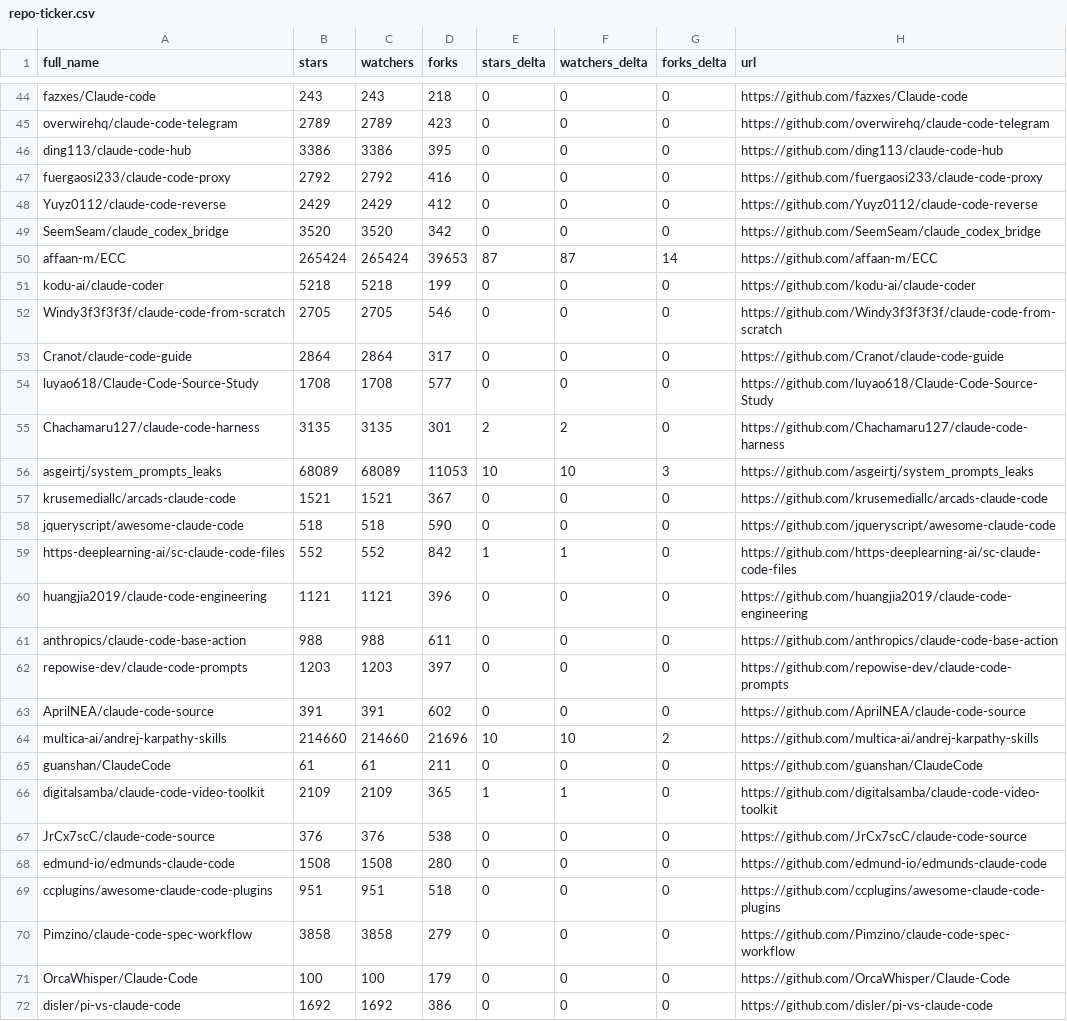
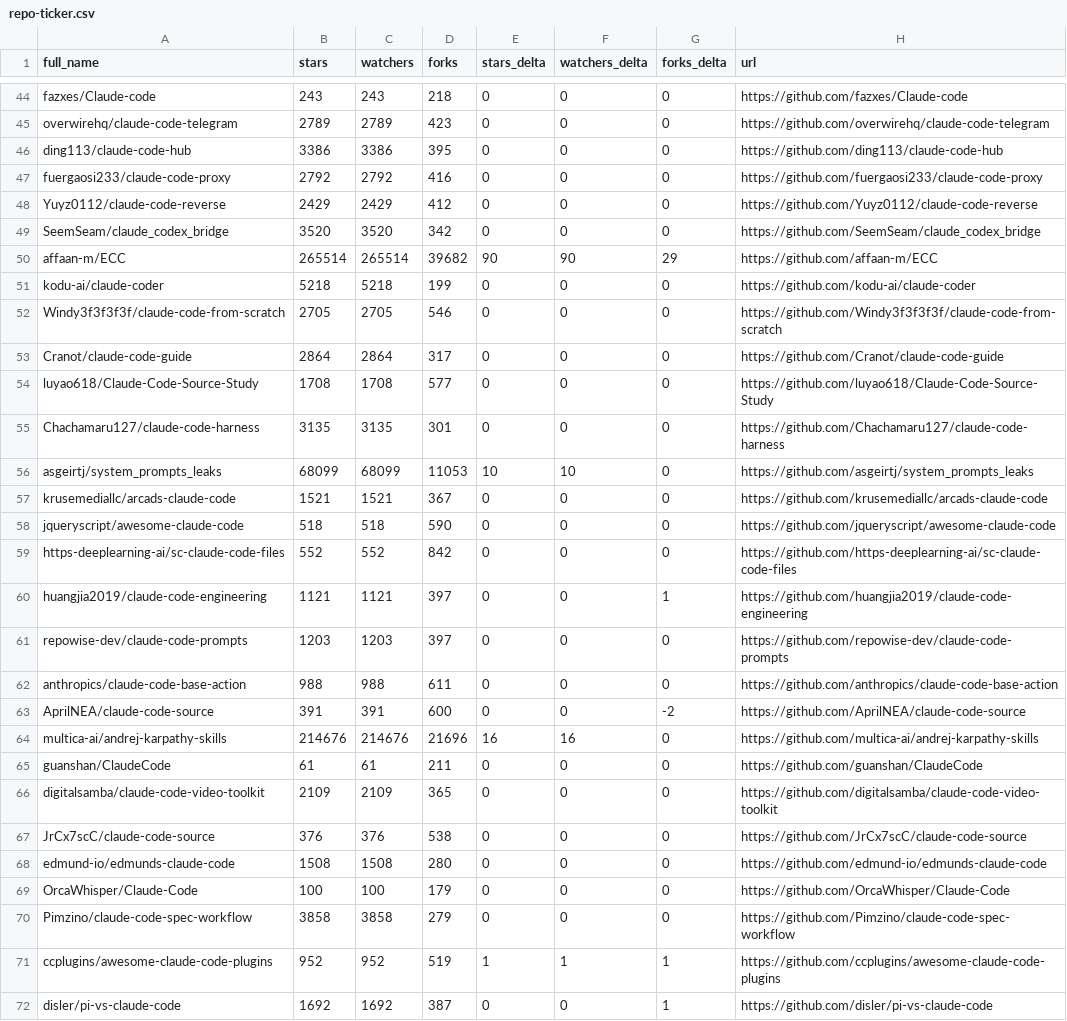
Before and after one commit to G1wrgoss/awesome-claude-code, a CSV file: data/repo-ticker.csv, drawn as a sheet; only a part is shown, gaps mark what is left out; the diff covers the shown part only.

```diff
--- a/data/repo-ticker.csv
+++ b/data/repo-ticker.csv
@@ -49,3 +49,3 @@ Yuyz0112/claude-code-reverse,2429,2429,412,0,0,0,https://github.com/Yuyz0112/cla
 SeemSeam/claude_codex_bridge,3520,3520,342,0,0,0,https://github.com/SeemSeam/claude_codex_bridge
-affaan-m/ECC,265424,265424,39653,87,87,14,https://github.com/affaan-m/ECC
+affaan-m/ECC,265514,265514,39682,90,90,29,https://github.com/affaan-m/ECC
 kodu-ai/claude-coder,5218,5218,199,0,0,0,https://github.com/kodu-ai/claude-coder
@@ -54,19 +54,19 @@ Cranot/claude-code-guide,2864,2864,317,0,0,0,https://github.com/Cranot/claude-co
 luyao618/Claude-Code-Source-Study,1708,1708,577,0,0,0,https://github.com/luyao618/Claude-Code-Source-Study
-Chachamaru127/claude-code-harness,3135,3135,301,2,2,0,https://github.com/Chachamaru127/claude-code-harness
-asgeirtj/system_prompts_leaks,68089,68089,11053,10,10,3,https://github.com/asgeirtj/system_prompts_leaks
+Chachamaru127/claude-code-harness,3135,3135,301,0,0,0,https://github.com/Chachamaru127/claude-code-harness
+asgeirtj/system_prompts_leaks,68099,68099,11053,10,10,0,https://github.com/asgeirtj/system_prompts_leaks
 krusemediallc/arcads-claude-code,1521,1521,367,0,0,0,https://github.com/krusemediallc/arcads-claude-code
 jqueryscript/awesome-claude-code,518,518,590,0,0,0,https://github.com/jqueryscript/awesome-claude-code
-https-deeplearning-ai/sc-claude-code-files,552,552,842,1,1,0,https://github.com/https-deeplearning-ai/sc-claude-code-files
-huangjia2019/claude-code-engineering,1121,1121,396,0,0,0,https://github.com/huangjia2019/claude-code-engineering
+https-deeplearning-ai/sc-claude-code-files,552,552,842,0,0,0,https://github.com/https-deeplearning-ai/sc-claude-code-files
+huangjia2019/claude-code-engineering,1121,1121,397,0,0,1,https://github.com/huangjia2019/claude-code-engineering
+repowise-dev/claude-code-prompts,1203,1203,397,0,0,0,https://github.com/repowise-dev/claude-code-prompts
 anthropics/claude-code-base-action,988,988,611,0,0,0,https://github.com/anthropics/claude-code-base-action
-repowise-dev/claude-code-prompts,1203,1203,397,0,0,0,https://github.com/repowise-dev/claude-code-prompts
-AprilNEA/claude-code-source,391,391,602,0,0,0,https://github.com/AprilNEA/claude-code-source
-multica-ai/andrej-karpathy-skills,214660,214660,21696,10,10,2,https://github.com/multica-ai/andrej-karpathy-skills
+AprilNEA/claude-code-source,391,391,600,0,0,-2,https://github.com/AprilNEA/claude-code-source
+multica-ai/andrej-karpathy-skills,214676,214676,21696,16,16,0,https://github.com/multica-ai/andrej-karpathy-skills
 guanshan/ClaudeCode,61,61,211,0,0,0,https://github.com/guanshan/ClaudeCode
-digitalsamba/claude-code-video-toolkit,2109,2109,365,1,1,0,https://github.com/digitalsamba/claude-code-video-toolkit
+digitalsamba/claude-code-video-toolkit,2109,2109,365,0,0,0,https://github.com/digitalsamba/claude-code-video-toolkit
 JrCx7scC/claude-code-source,376,376,538,0,0,0,https://github.com/JrCx7scC/claude-code-source
 edmund-io/edmunds-claude-code,1508,1508,280,0,0,0,https://github.com/edmund-io/edmunds-claude-code
-ccplugins/awesome-claude-code-plugins,951,951,518,0,0,0,https://github.com/ccplugins/awesome-claude-code-plugins
+OrcaWhisper/Claude-Code,100,100,179,0,0,0,https://github.com/OrcaWhisper/Claude-Code
 Pimzino/claude-code-spec-workflow,3858,3858,279,0,0,0,https://github.com/Pimzino/claude-code-spec-workflow
-OrcaWhisper/Claude-Code,100,100,179,0,0,0,https://github.com/OrcaWhisper/Claude-Code
-disler/pi-vs-claude-code,1692,1692,386,0,0,0,https://github.com/disler/pi-vs-claude-code
+ccplugins/awesome-claude-code-plugins,952,952,519,1,1,1,https://github.com/ccplugins/awesome-claude-code-plugins
+disler/pi-vs-claude-code,1692,1692,387,0,0,1,https://github.com/disler/pi-vs-claude-code
```
Also changed, not shown: 2 added rows, 2 removed rows and 100 edited cells elsewhere in this file, 2 other files.
